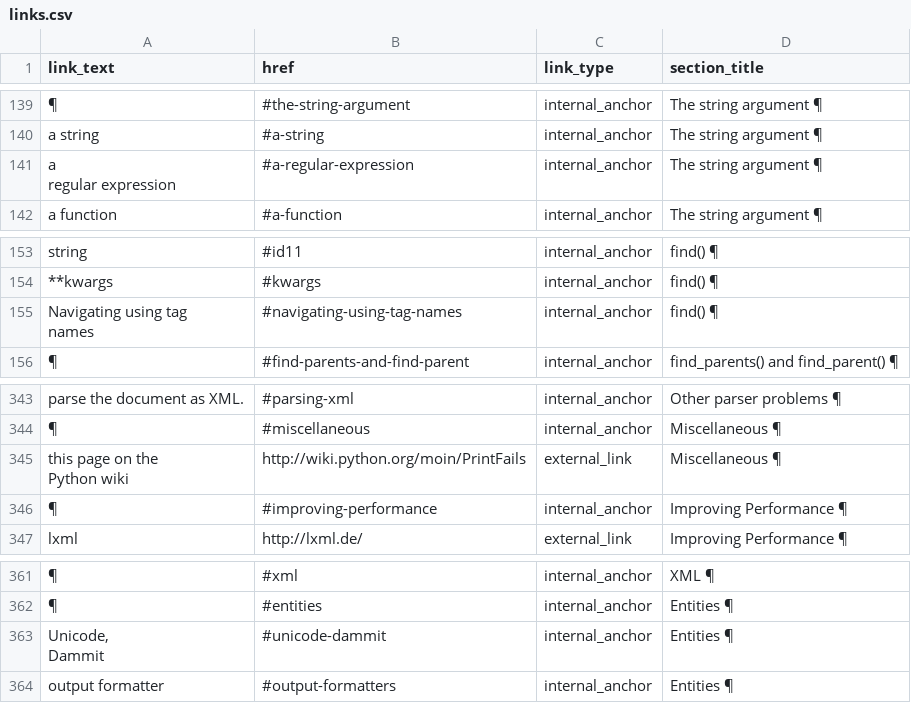
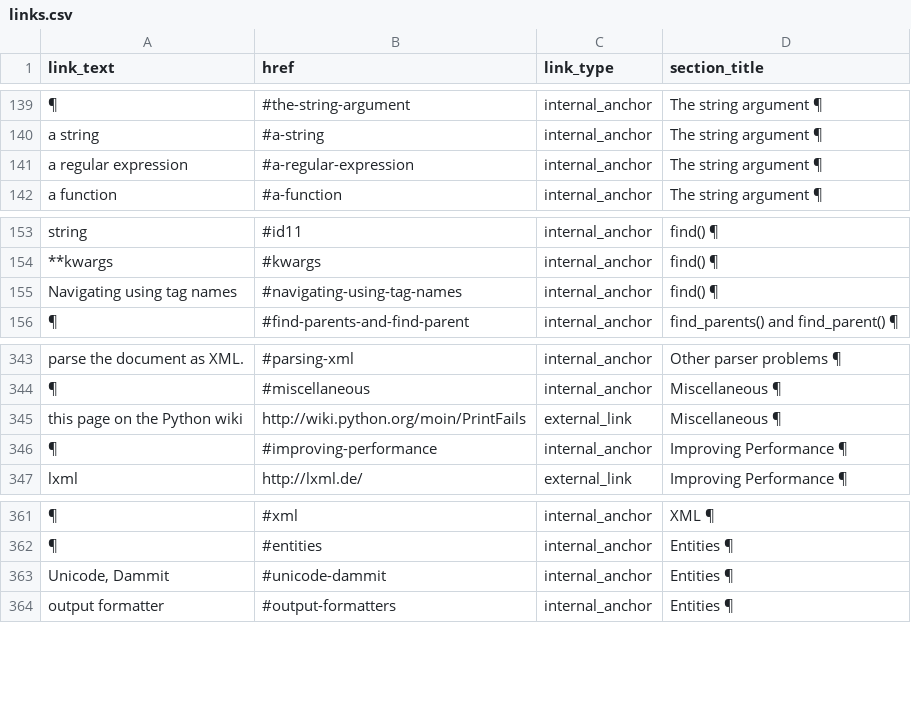
Before and after one commit to Beanuser910/FinalProjectPDS301m, a CSV file: data/processed/links.csv, drawn as a sheet; only a part is shown, gaps mark what is left out; ↵ is a line break in a cell; the diff covers the shown part only; the diff names each change by its address in the sheet, - before the commit and + after, or states it on an @@ line.

```diff
--- a/data/processed/links.csv
+++ b/data/processed/links.csv
-A141 (link_text): a ↵ regular expression
+A141 (link_text): a regular expression
-A155 (link_text): Navigating using tag ↵ names
+A155 (link_text): Navigating using tag names
-A345 (link_text): this page on the ↵ Python wiki
+A345 (link_text): this page on the Python wiki
-A363 (link_text): Unicode, ↵ Dammit
+A363 (link_text): Unicode, Dammit
```
Also changed, not shown: 7 edited cells elsewhere in this file, data/processed/code_examples.csv, 15 other files.
